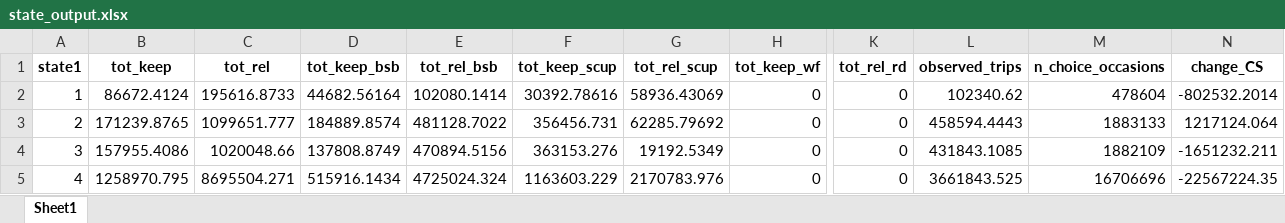
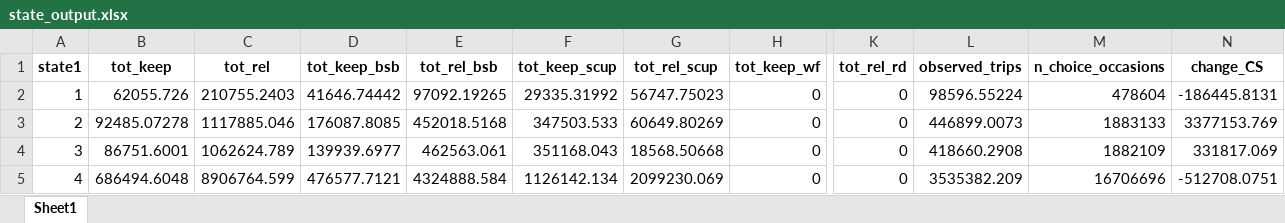
Before and after one commit to acarrharris/Rec.-deman-modelling, an Excel workbook: state_output.xlsx, sheet Sheet1, drawn as a sheet; only a part is shown, gaps mark what is left out; values as stored, in another font and other column widths than the file's, no borders; the diff covers the shown part only; the diff names each change by its address in the sheet, - before the commit and + after, or states it on an @@ line.

```diff
--- a/state_output.xlsx (sheet Sheet1)
+++ b/state_output.xlsx (sheet Sheet1)
-B2 (tot_keep): 86672.4124
+B2 (tot_keep): 62055.726
-C2 (tot_rel): 195616.8733
+C2 (tot_rel): 210755.2403
-D2 (tot_keep_bsb): 44682.56164
+D2 (tot_keep_bsb): 41646.74442
-E2 (tot_rel_bsb): 102080.1414
+E2 (tot_rel_bsb): 97092.19265
-F2 (tot_keep_scup): 30392.78616
+F2 (tot_keep_scup): 29335.31992
-G2 (tot_rel_scup): 58936.43069
+G2 (tot_rel_scup): 56747.75023
-L2 (observed_trips): 102340.62
+L2 (observed_trips): 98596.55224
-N2 (change_CS): -802532.2014
+N2 (change_CS): -186445.8131
-B3 (tot_keep): 171239.8765
+B3 (tot_keep): 92485.07278
-C3 (tot_rel): 1099651.777
+C3 (tot_rel): 1117885.046
-D3 (tot_keep_bsb): 184889.8574
+D3 (tot_keep_bsb): 176087.8085
-E3 (tot_rel_bsb): 481128.7022
+E3 (tot_rel_bsb): 452018.5168
-F3 (tot_keep_scup): 356456.731
+F3 (tot_keep_scup): 347503.533
-G3 (tot_rel_scup): 62285.79692
+G3 (tot_rel_scup): 60649.80269
-L3 (observed_trips): 458594.4443
+L3 (observed_trips): 446899.0073
-N3 (change_CS): 1217124.064
+N3 (change_CS): 3377153.769
-B4 (tot_keep): 157955.4086
+B4 (tot_keep): 86751.6001
-C4 (tot_rel): 1020048.66
+C4 (tot_rel): 1062624.789
-D4 (tot_keep_bsb): 137808.8749
+D4 (tot_keep_bsb): 139939.6977
-E4 (tot_rel_bsb): 470894.5156
+E4 (tot_rel_bsb): 462563.061
-F4 (tot_keep_scup): 363153.276
+F4 (tot_keep_scup): 351168.043
-G4 (tot_rel_scup): 19192.5349
+G4 (tot_rel_scup): 18568.50668
-L4 (observed_trips): 431843.1085
+L4 (observed_trips): 418660.2908
-N4 (change_CS): -1651232.211
+N4 (change_CS): 331817.069
-B5 (tot_keep): 1258970.795
+B5 (tot_keep): 686494.6048
-C5 (tot_rel): 8695504.271
+C5 (tot_rel): 8906764.599
-D5 (tot_keep_bsb): 515916.1434
+D5 (tot_keep_bsb): 476577.7121
-E5 (tot_rel_bsb): 4725024.324
+E5 (tot_rel_bsb): 4324888.584
-F5 (tot_keep_scup): 1163603.229
+F5 (tot_keep_scup): 1126142.134
-G5 (tot_rel_scup): 2170783.976
+G5 (tot_rel_scup): 2099230.069
-L5 (observed_trips): 3661843.525
+L5 (observed_trips): 3535382.209
-N5 (change_CS): -22567224.35
+N5 (change_CS): -512708.0751
```
Also changed, not shown: 44 edited cells elsewhere in this sheet, cdf_star.xlsx, predicted_catch_NJ.xlsx, 7 other files.
